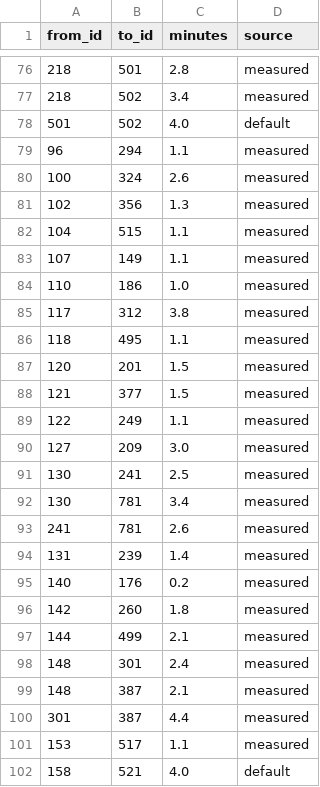
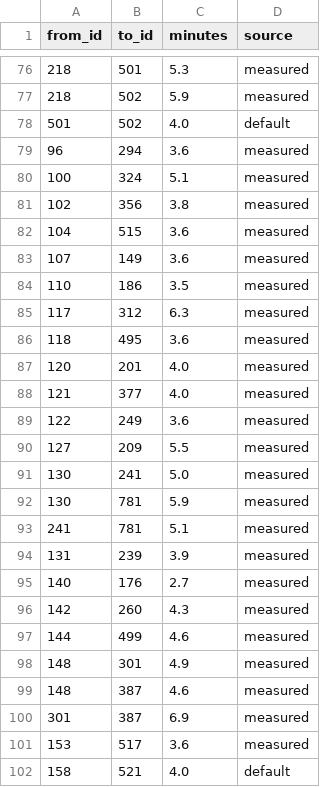
Before and after one commit to jiwon026/meetpoint, a CSV file: backend/data/out/transfers.csv, drawn as a sheet; only a part is shown, gaps mark what is left out; the diff covers the shown part only.

Commit message:
feat: real station times, validated outputs and load procedure
- Add dwell time to measured Seoul Metro edges (source minutes are run time only)
- Calibrate urban speed on run time (43.4 km/h), keep class ratios for regional (61)
- Add TRANSFER_WAIT_MIN to measured transfers (source minutes are walk time only)
- Allowlist the 8 genuinely long edges instead of raising MAX_EDGE_KM
- Generate station_times.csv; validate passes all checks
- Document load procedure in README

```diff
--- a/backend/data/out/transfers.csv
+++ b/backend/data/out/transfers.csv
@@ -76,27 +76,27 @@ from_id,to_id,minutes,source
-218,501,2.8,measured
-218,502,3.4,measured
+218,501,5.3,measured
+218,502,5.9,measured
 501,502,4.0,default
-96,294,1.1,measured
-100,324,2.6,measured
-102,356,1.3,measured
-104,515,1.1,measured
-107,149,1.1,measured
-110,186,1.0,measured
-117,312,3.8,measured
-118,495,1.1,measured
-120,201,1.5,measured
-121,377,1.5,measured
-122,249,1.1,measured
-127,209,3.0,measured
-130,241,2.5,measured
-130,781,3.4,measured
-241,781,2.6,measured
-131,239,1.4,measured
-140,176,0.2,measured
-142,260,1.8,measured
-144,499,2.1,measured
-148,301,2.4,measured
-148,387,2.1,measured
-301,387,4.4,measured
-153,517,1.1,measured
+96,294,3.6,measured
+100,324,5.1,measured
+102,356,3.8,measured
+104,515,3.6,measured
+107,149,3.6,measured
+110,186,3.5,measured
+117,312,6.3,measured
+118,495,3.6,measured
+120,201,4.0,measured
+121,377,4.0,measured
+122,249,3.6,measured
+127,209,5.5,measured
+130,241,5.0,measured
+130,781,5.9,measured
+241,781,5.1,measured
+131,239,3.9,measured
+140,176,2.7,measured
+142,260,4.3,measured
+144,499,4.6,measured
+148,301,4.9,measured
+148,387,4.6,measured
+301,387,6.9,measured
+153,517,3.6,measured
 158,521,4.0,default
```
Also changed, not shown: 79 edited cells elsewhere in this file, backend/data/out/edges.csv, 12 other files.
